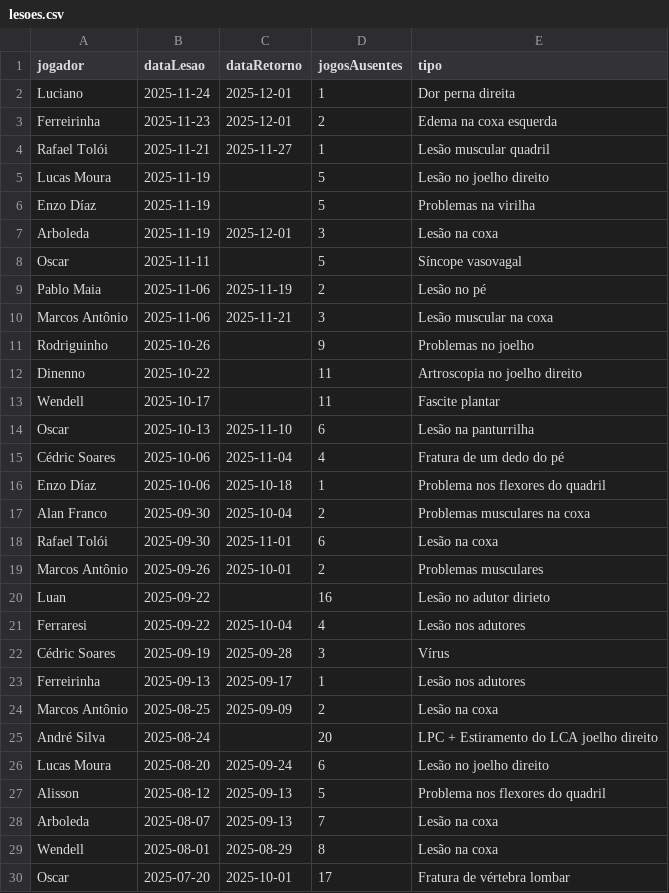
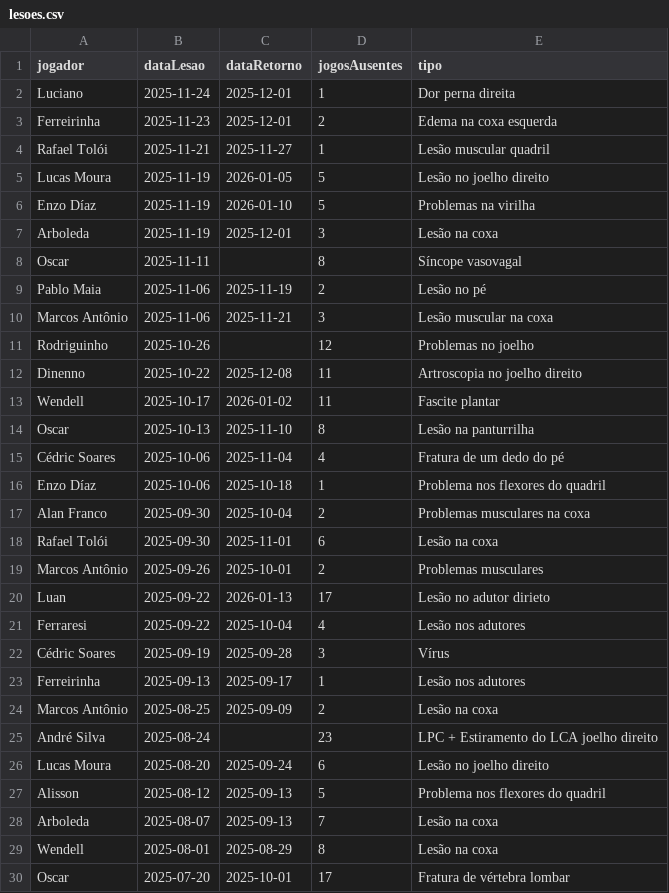
Before and after one commit to nulljao/lesoes_spfc, a CSV file: data/lesoes.csv, drawn as a sheet; only a part is shown; the diff covers the shown part only.

Commit message:
update lesoes.csv

```diff
--- a/data/lesoes.csv
+++ b/data/lesoes.csv
@@ -4,12 +4,12 @@ Ferreirinha,2025-11-23,2025-12-01,2,Edema na coxa esquerda
 Rafael Tolói,2025-11-21,2025-11-27,1,Lesão muscular quadril
-Lucas Moura,2025-11-19,,5,Lesão no joelho direito
-Enzo Díaz,2025-11-19,,5,Problemas na virilha
+Lucas Moura,2025-11-19,2026-01-05,5,Lesão no joelho direito
+Enzo Díaz,2025-11-19,2026-01-10,5,Problemas na virilha
 Arboleda,2025-11-19,2025-12-01,3,Lesão na coxa
-Oscar,2025-11-11,,5,Síncope vasovagal
+Oscar,2025-11-11,,8,Síncope vasovagal
 Pablo Maia,2025-11-06,2025-11-19,2,Lesão no pé
 Marcos Antônio,2025-11-06,2025-11-21,3,Lesão muscular na coxa
-Rodriguinho,2025-10-26,,9,Problemas no joelho
-Dinenno,2025-10-22,,11,Artroscopia no joelho direito
-Wendell,2025-10-17,,11,Fascite plantar
-Oscar,2025-10-13,2025-11-10,6,Lesão na panturrilha
+Rodriguinho,2025-10-26,,12,Problemas no joelho
+Dinenno,2025-10-22,2025-12-08,11,Artroscopia no joelho direito
+Wendell,2025-10-17,2026-01-02,11,Fascite plantar
+Oscar,2025-10-13,2025-11-10,8,Lesão na panturrilha
 Cédric Soares,2025-10-06,2025-11-04,4,Fratura de um dedo do pé
@@ -19,3 +19,3 @@ Rafael Tolói,2025-09-30,2025-11-01,6,Lesão na coxa
 Marcos Antônio,2025-09-26,2025-10-01,2,Problemas musculares
-Luan,2025-09-22,,16,Lesão no adutor dirieto
+Luan,2025-09-22,2026-01-13,17,Lesão no adutor dirieto
 Ferraresi,2025-09-22,2025-10-04,4,Lesão nos adutores
@@ -24,3 +24,3 @@ Ferreirinha,2025-09-13,2025-09-17,1,Lesão nos adutores
 Marcos Antônio,2025-08-25,2025-09-09,2,Lesão na coxa
-André Silva,2025-08-24,,20,LPC + Estiramento do LCA joelho direito
+André Silva,2025-08-24,,23,LPC + Estiramento do LCA joelho direito
 Lucas Moura,2025-08-20,2025-09-24,6,Lesão no joelho direito
```
Also changed, not shown: 3 edited cells elsewhere in this file.
